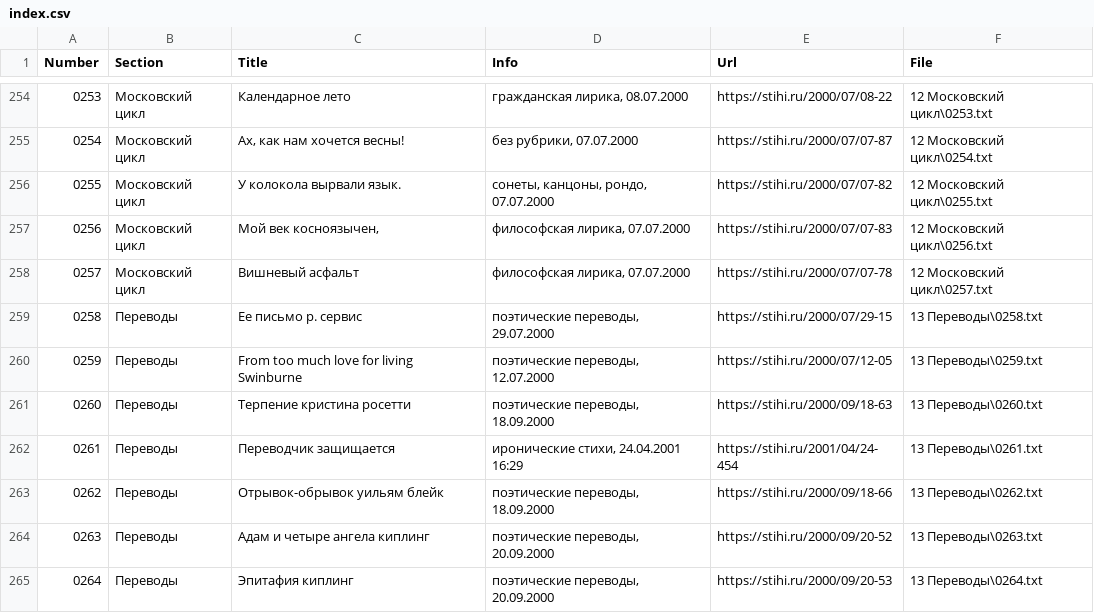
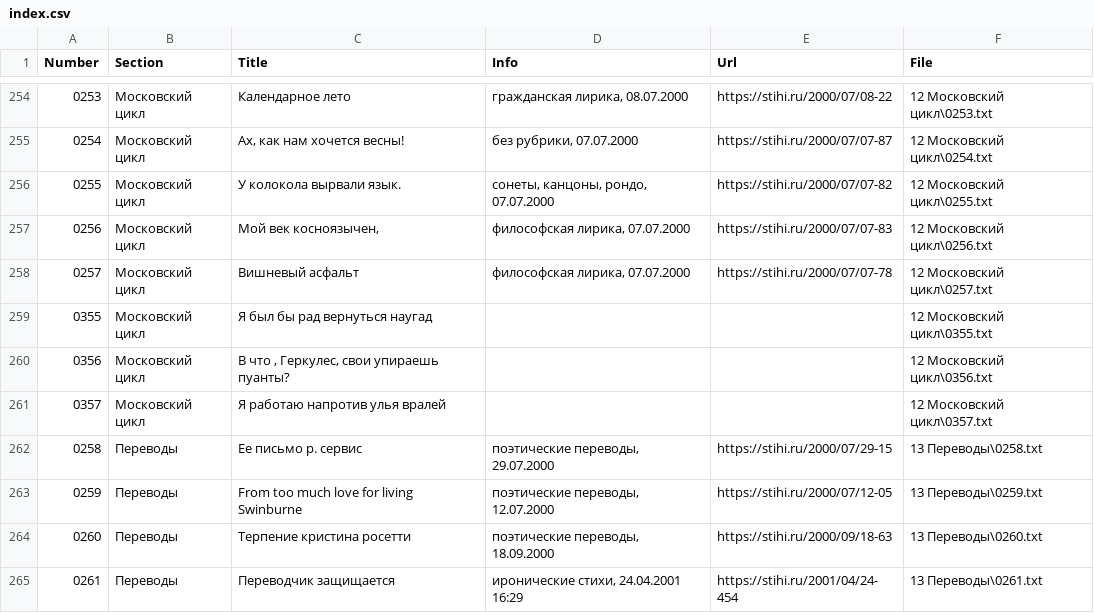
Before and after one commit to jfeldman777/stihi, a CSV file: poems/index.csv, drawn as a sheet; only a part is shown, gaps mark what is left out; the shorter side is filled out with more unchanged rows.

```diff
--- a/poems/index.csv
+++ b/poems/index.csv
@@ -258,2 +258,5 @@
 "0257","Московский цикл","Вишневый асфальт","философская лирика, 07.07.2000","https://stihi.ru/2000/07/07-78","12 Московский цикл\0257.txt"
+"0355","Московский цикл","Я был бы рад вернуться наугад","","","12 Московский цикл\0355.txt"
+"0356","Московский цикл","В что , Геркулес, свои упираешь пуанты?","","","12 Московский цикл\0356.txt"
+"0357","Московский цикл","Я работаю напротив улья вралей","","","12 Московский цикл\0357.txt"
 "0258","Переводы","Ее письмо р. сервис","поэтические переводы, 29.07.2000","https://stihi.ru/2000/07/29-15","13 Переводы\0258.txt"
```
Also changed, not shown: 7 other files.
